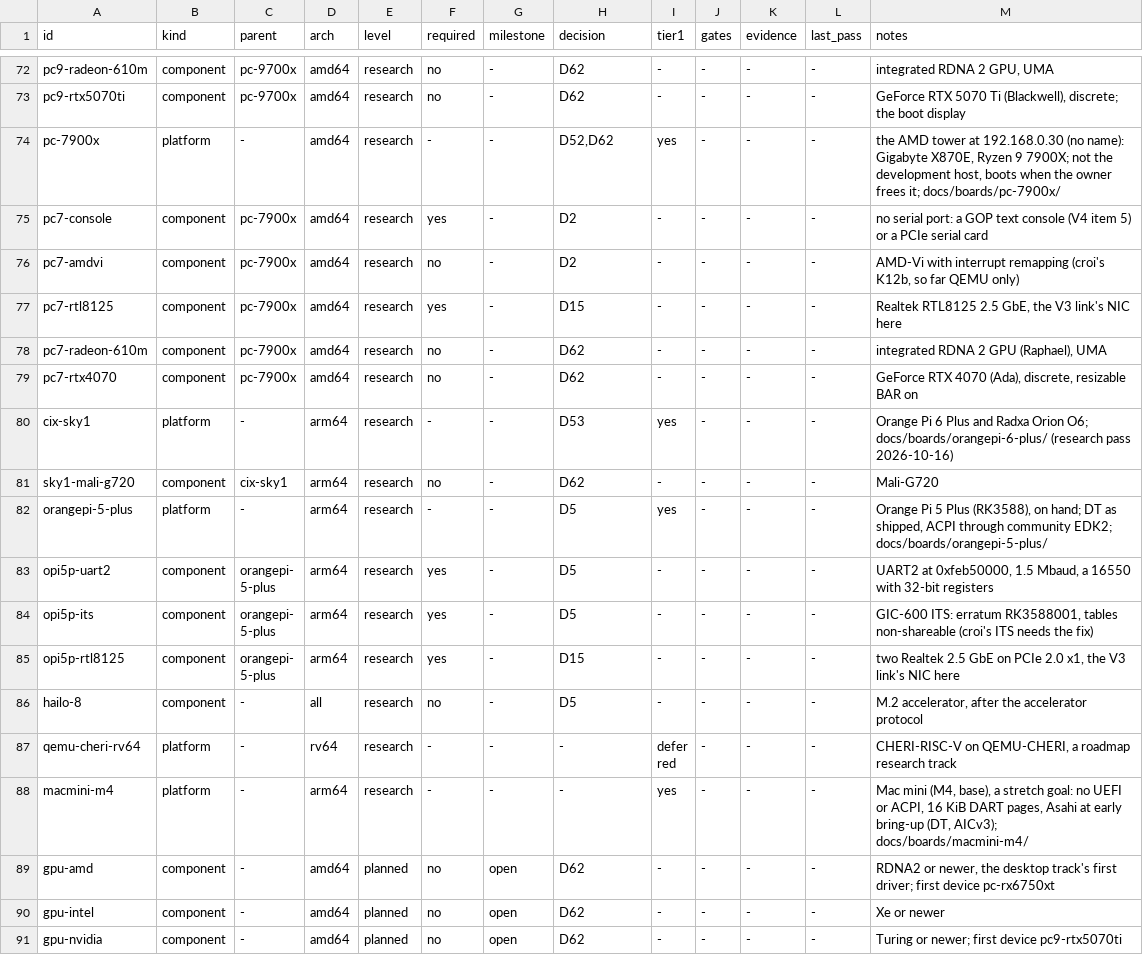
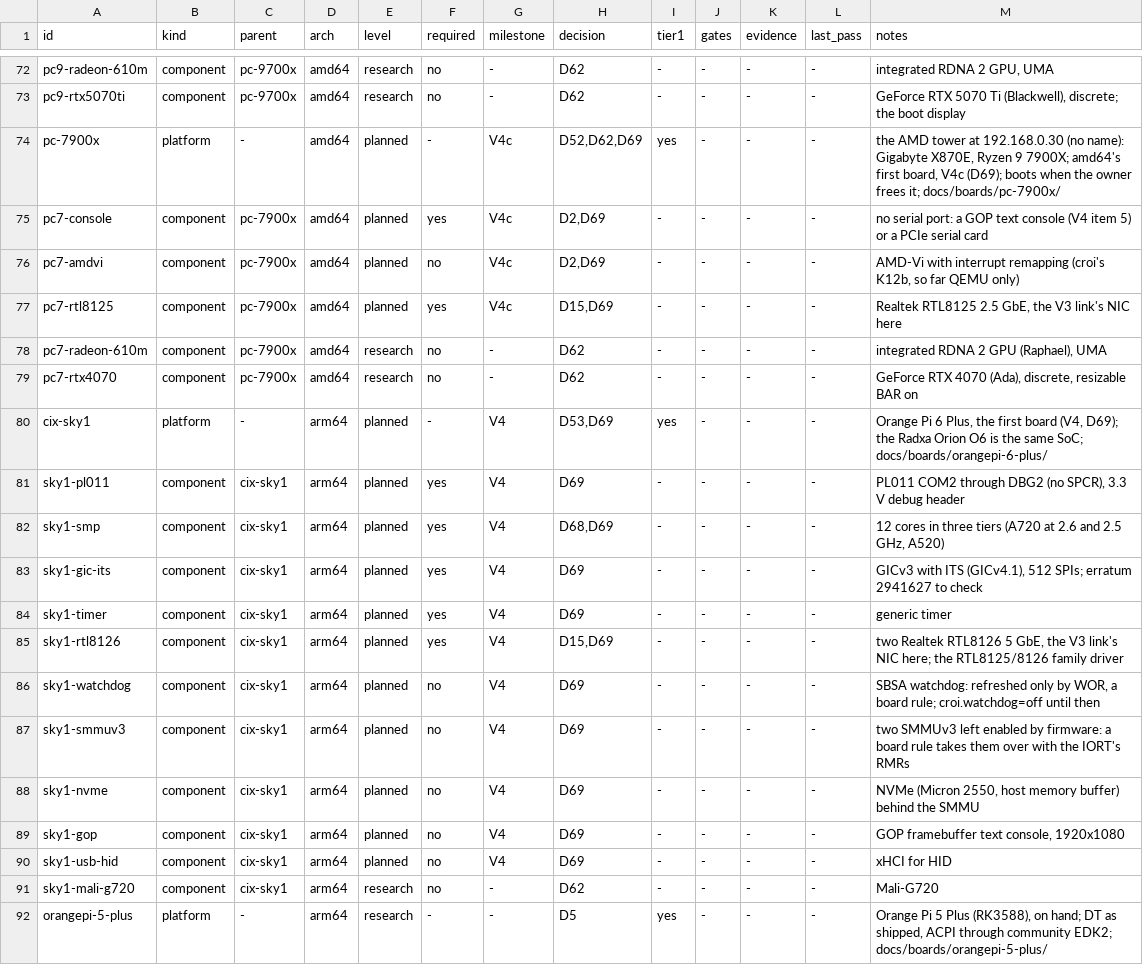
Before and after one commit to JamesKane/VectraOS, a TSV file: docs/hardware/support.tsv, drawn as a sheet; only a part is shown, gaps mark what is left out; the shorter side is filled out with more unchanged rows; the diff covers the shown part only.

```diff
--- a/docs/hardware/support.tsv
+++ b/docs/hardware/support.tsv
@@ -73,9 +73,19 @@ pc9-radeon-610m	component	pc-9700x	amd64	research	no	-	D62	-	-	-	-	integrated RD
 pc9-rtx5070ti	component	pc-9700x	amd64	research	no	-	D62	-	-	-	-	GeForce RTX 5070 Ti (Blackwell), discrete; the boot display
-pc-7900x	platform	-	amd64	research	-	-	D52,D62	yes	-	-	-	the AMD tower at 192.168.0.30 (no name): Gigabyte X870E, Ryzen 9 7900X; not the development host, boots when the owner frees it; docs/boards/pc-7900x/
-pc7-console	component	pc-7900x	amd64	research	yes	-	D2	-	-	-	-	no serial port: a GOP text console (V4 item 5) or a PCIe serial card
-pc7-amdvi	component	pc-7900x	amd64	research	no	-	D2	-	-	-	-	AMD-Vi with interrupt remapping (croi's K12b, so far QEMU only)
-pc7-rtl8125	component	pc-7900x	amd64	research	yes	-	D15	-	-	-	-	Realtek RTL8125 2.5 GbE, the V3 link's NIC here
+pc-7900x	platform	-	amd64	planned	-	V4c	D52,D62,D69	yes	-	-	-	the AMD tower at 192.168.0.30 (no name): Gigabyte X870E, Ryzen 9 7900X; amd64's first board, V4c (D69); boots when the owner frees it; docs/boards/pc-7900x/
+pc7-console	component	pc-7900x	amd64	planned	yes	V4c	D2,D69	-	-	-	-	no serial port: a GOP text console (V4 item 5) or a PCIe serial card
+pc7-amdvi	component	pc-7900x	amd64	planned	no	V4c	D2,D69	-	-	-	-	AMD-Vi with interrupt remapping (croi's K12b, so far QEMU only)
+pc7-rtl8125	component	pc-7900x	amd64	planned	yes	V4c	D15,D69	-	-	-	-	Realtek RTL8125 2.5 GbE, the V3 link's NIC here
 pc7-radeon-610m	component	pc-7900x	amd64	research	no	-	D62	-	-	-	-	integrated RDNA 2 GPU (Raphael), UMA
 pc7-rtx4070	component	pc-7900x	amd64	research	no	-	D62	-	-	-	-	GeForce RTX 4070 (Ada), discrete, resizable BAR on
-cix-sky1	platform	-	arm64	research	-	-	D53	yes	-	-	-	Orange Pi 6 Plus and Radxa Orion O6; docs/boards/orangepi-6-plus/ (research pass 2026-10-16)
+cix-sky1	platform	-	arm64	planned	-	V4	D53,D69	yes	-	-	-	Orange Pi 6 Plus, the first board (V4, D69); the Radxa Orion O6 is the same SoC; docs/boards/orangepi-6-plus/
+sky1-pl011	component	cix-sky1	arm64	planned	yes	V4	D69	-	-	-	-	PL011 COM2 through DBG2 (no SPCR), 3.3 V debug header
+sky1-smp	component	cix-sky1	arm64	planned	yes	V4	D68,D69	-	-	-	-	12 cores in three tiers (A720 at 2.6 and 2.5 GHz, A520)
+sky1-gic-its	component	cix-sky1	arm64	planned	yes	V4	D69	-	-	-	-	GICv3 with ITS (GICv4.1), 512 SPIs; erratum 2941627 to check
+sky1-timer	component	cix-sky1	arm64	planned	yes	V4	D69	-	-	-	-	generic timer
+sky1-rtl8126	component	cix-sky1	arm64	planned	yes	V4	D15,D69	-	-	-	-	two Realtek RTL8126 5 GbE, the V3 link's NIC here; the RTL8125/8126 family driver
+sky1-watchdog	component	cix-sky1	arm64	planned	no	V4	D69	-	-	-	-	SBSA watchdog: refreshed only by WOR, a board rule; croi.watchdog=off until then
+sky1-smmuv3	component	cix-sky1	arm64	planned	no	V4	D69	-	-	-	-	two SMMUv3 left enabled by firmware: a board rule takes them over with the IORT's RMRs
+sky1-nvme	component	cix-sky1	arm64	planned	no	V4	D69	-	-	-	-	NVMe (Micron 2550, host memory buffer) behind the SMMU
+sky1-gop	component	cix-sky1	arm64	planned	no	V4	D69	-	-	-	-	GOP framebuffer text console, 1920x1080
+sky1-usb-hid	component	cix-sky1	arm64	planned	no	V4	D69	-	-	-	-	xHCI for HID
 sky1-mali-g720	component	cix-sky1	arm64	research	no	-	D62	-	-	-	-	Mali-G720
```
Also changed, not shown: 28 edited cells elsewhere in this file, 6 other files.
